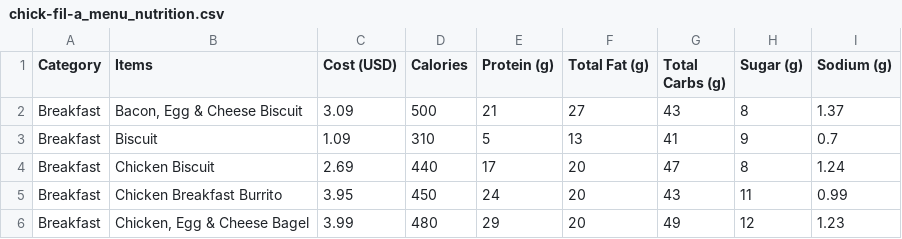
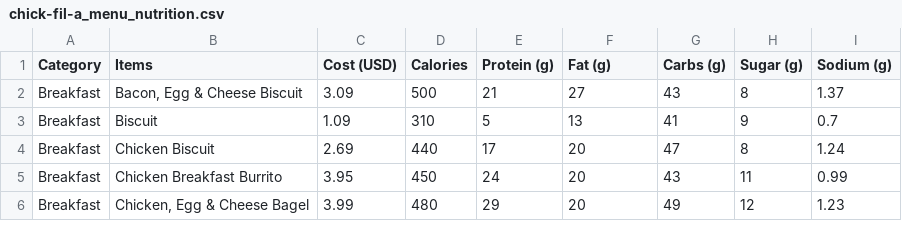
Before and after one commit to srijeev-ds/IAT, a CSV file: Datasets/nutrition/chick-fil-a_menu_nutrition.csv, drawn as a sheet; only a part is shown.

Commit message:
Data Quality approved
yay

```diff
--- a/Datasets/nutrition/chick-fil-a_menu_nutrition.csv
+++ b/Datasets/nutrition/chick-fil-a_menu_nutrition.csv
@@ -1,2 +1,2 @@
-Category,Items,Cost (USD),Calories,Protein (g),Total Fat (g),Total Carbs (g),Sugar (g),Sodium (g)
+Category,Items,Cost (USD),Calories,Protein (g),Fat (g),Carbs (g),Sugar (g),Sodium (g)
 Breakfast,"Bacon, Egg & Cheese Biscuit",3.09,500,21,27,43,8,1.37
```
Also changed, not shown: Datasets/nutrition/mcdonalds_menu_nutrition.csv, 6 other files.
